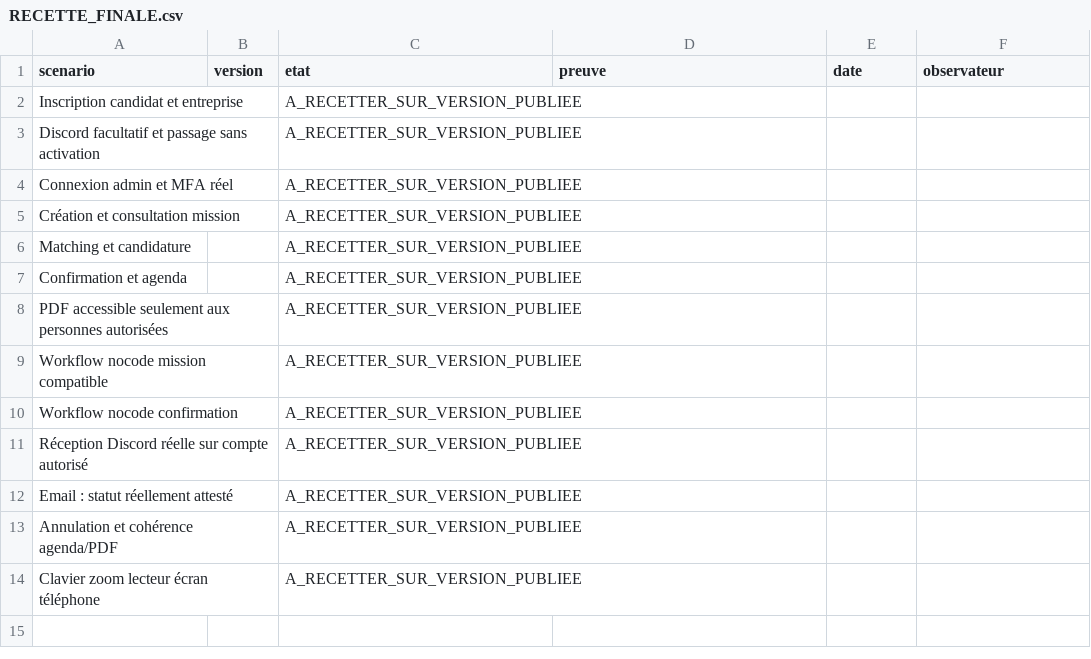
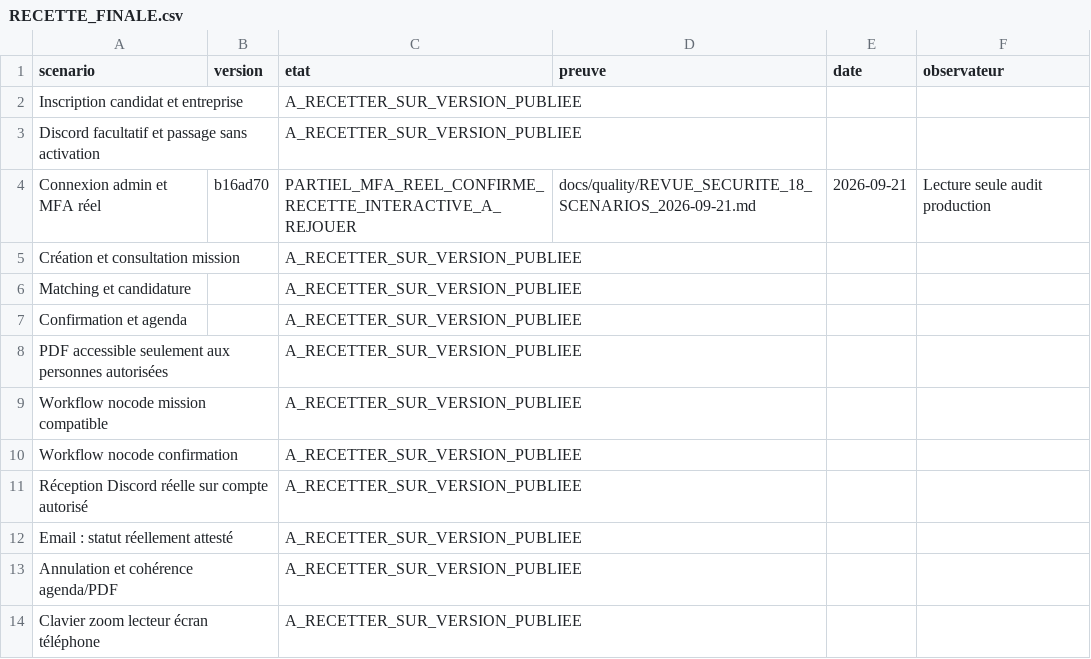
Before and after one commit to lebretyves/Infimactch_Prod, a CSV file: docs/rendu/RECETTE_FINALE.csv, drawn as a sheet.

```diff
--- a/docs/rendu/RECETTE_FINALE.csv
+++ b/docs/rendu/RECETTE_FINALE.csv
@@ -3,3 +3,3 @@ Inscription candidat et entreprise;;A_RECETTER_SUR_VERSION_PUBLIEE;;;
 Discord facultatif et passage sans activation;;A_RECETTER_SUR_VERSION_PUBLIEE;;;
-Connexion admin et MFA réel;;A_RECETTER_SUR_VERSION_PUBLIEE;;;
+Connexion admin et MFA réel;b16ad70;PARTIEL_MFA_REEL_CONFIRME_RECETTE_INTERACTIVE_A_REJOUER;docs/quality/REVUE_SECURITE_18_SCENARIOS_2026-09-21.md;2026-09-21;Lecture seule audit production
 Création et consultation mission;;A_RECETTER_SUR_VERSION_PUBLIEE;;;
```
Also changed, not shown: 42 other files.
